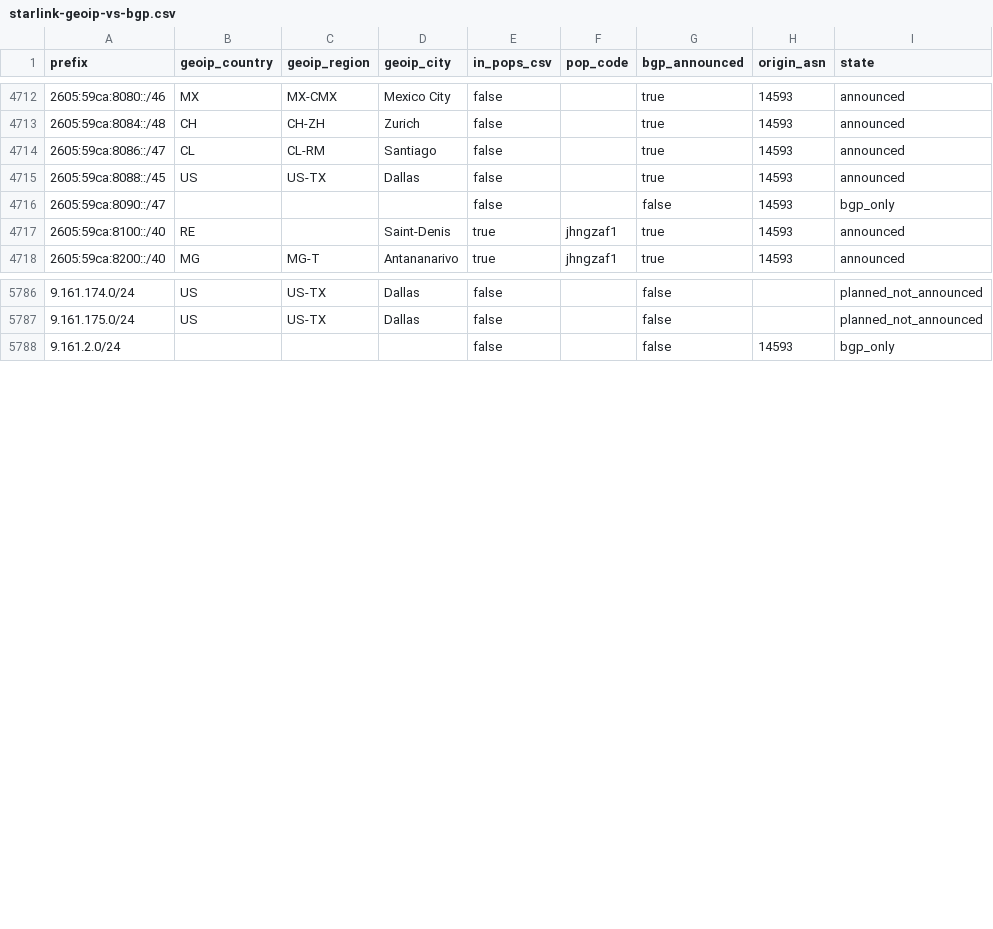
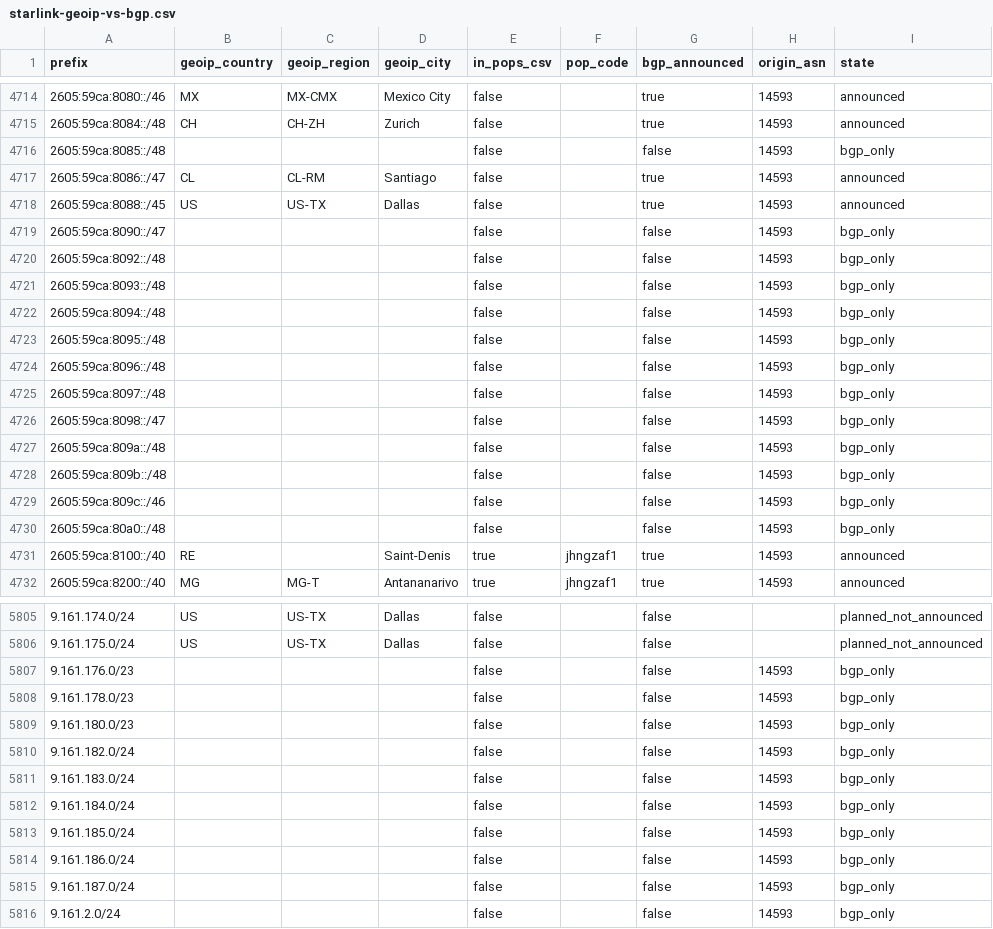
Before and after one commit to ipanalytics/Sat-geoip, a CSV file: outputs/starlink-geoip-vs-bgp.csv, drawn as a sheet; only a part is shown, gaps mark what is left out; the diff covers the shown part only.

```diff
--- a/outputs/starlink-geoip-vs-bgp.csv
+++ b/outputs/starlink-geoip-vs-bgp.csv
@@ -4713,2 +4715,3 @@ prefix,geoip_country,geoip_region,geoip_city,in_pops_csv,pop_code,bgp_announced,
 2605:59ca:8084::/48,CH,CH-ZH,Zurich,false,,true,14593,announced
+2605:59ca:8085::/48,,,,false,,false,14593,bgp_only
 2605:59ca:8086::/47,CL,CL-RM,Santiago,false,,true,14593,announced
@@ -4716,2 +4719,13 @@ prefix,geoip_country,geoip_region,geoip_city,in_pops_csv,pop_code,bgp_announced,
 2605:59ca:8090::/47,,,,false,,false,14593,bgp_only
+2605:59ca:8092::/48,,,,false,,false,14593,bgp_only
+2605:59ca:8093::/48,,,,false,,false,14593,bgp_only
+2605:59ca:8094::/48,,,,false,,false,14593,bgp_only
+2605:59ca:8095::/48,,,,false,,false,14593,bgp_only
+2605:59ca:8096::/48,,,,false,,false,14593,bgp_only
+2605:59ca:8097::/48,,,,false,,false,14593,bgp_only
+2605:59ca:8098::/47,,,,false,,false,14593,bgp_only
+2605:59ca:809a::/48,,,,false,,false,14593,bgp_only
+2605:59ca:809b::/48,,,,false,,false,14593,bgp_only
+2605:59ca:809c::/46,,,,false,,false,14593,bgp_only
+2605:59ca:80a0::/48,,,,false,,false,14593,bgp_only
 2605:59ca:8100::/40,RE,,Saint-Denis,true,jhngzaf1,true,14593,announced
@@ -5787,2 +5806,11 @@ prefix,geoip_country,geoip_region,geoip_city,in_pops_csv,pop_code,bgp_announced,
 9.161.175.0/24,US,US-TX,Dallas,false,,false,,planned_not_announced
+9.161.176.0/23,,,,false,,false,14593,bgp_only
+9.161.178.0/23,,,,false,,false,14593,bgp_only
+9.161.180.0/23,,,,false,,false,14593,bgp_only
+9.161.182.0/24,,,,false,,false,14593,bgp_only
+9.161.183.0/24,,,,false,,false,14593,bgp_only
+9.161.184.0/24,,,,false,,false,14593,bgp_only
+9.161.185.0/24,,,,false,,false,14593,bgp_only
+9.161.186.0/24,,,,false,,false,14593,bgp_only
+9.161.187.0/24,,,,false,,false,14593,bgp_only
 9.161.2.0/24,,,,false,,false,14593,bgp_only
```
Also changed, not shown: 8 added rows, 1 removed row and 21 edited cells elsewhere in this file, outputs/prefix-changes.csv, 9 other files.
